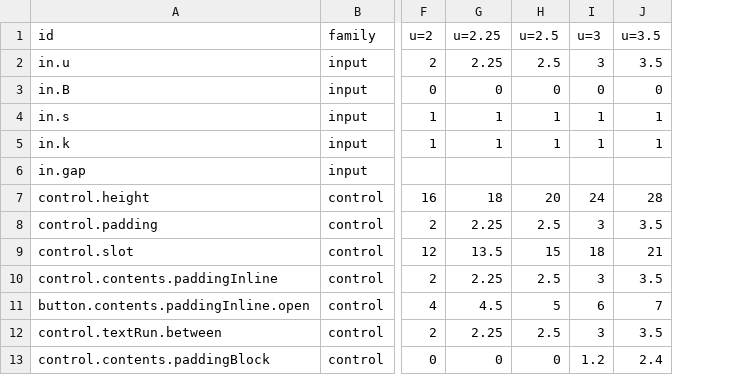
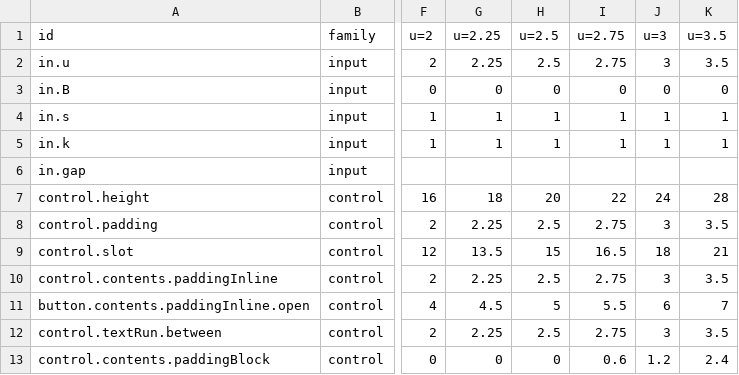
Before and after one commit to kimgranlund/massimo, a CSV file: packages/ui-kit/docs/geometry.csv, drawn as a sheet; only a part is shown, gaps mark what is left out; the diff names each change by its address in the sheet, - before the commit and + after, or states it on an @@ line.

```diff
--- a/packages/ui-kit/docs/geometry.csv
+++ b/packages/ui-kit/docs/geometry.csv
+column I (u=2.75), rows 2-13: 2.75 | 0 | 1 | 1 |  | 22 | 2.75 | 16.5 | 2.75 | 5.5 | 2.75 | 0.6
```
Also changed, not shown: 8 other files.
